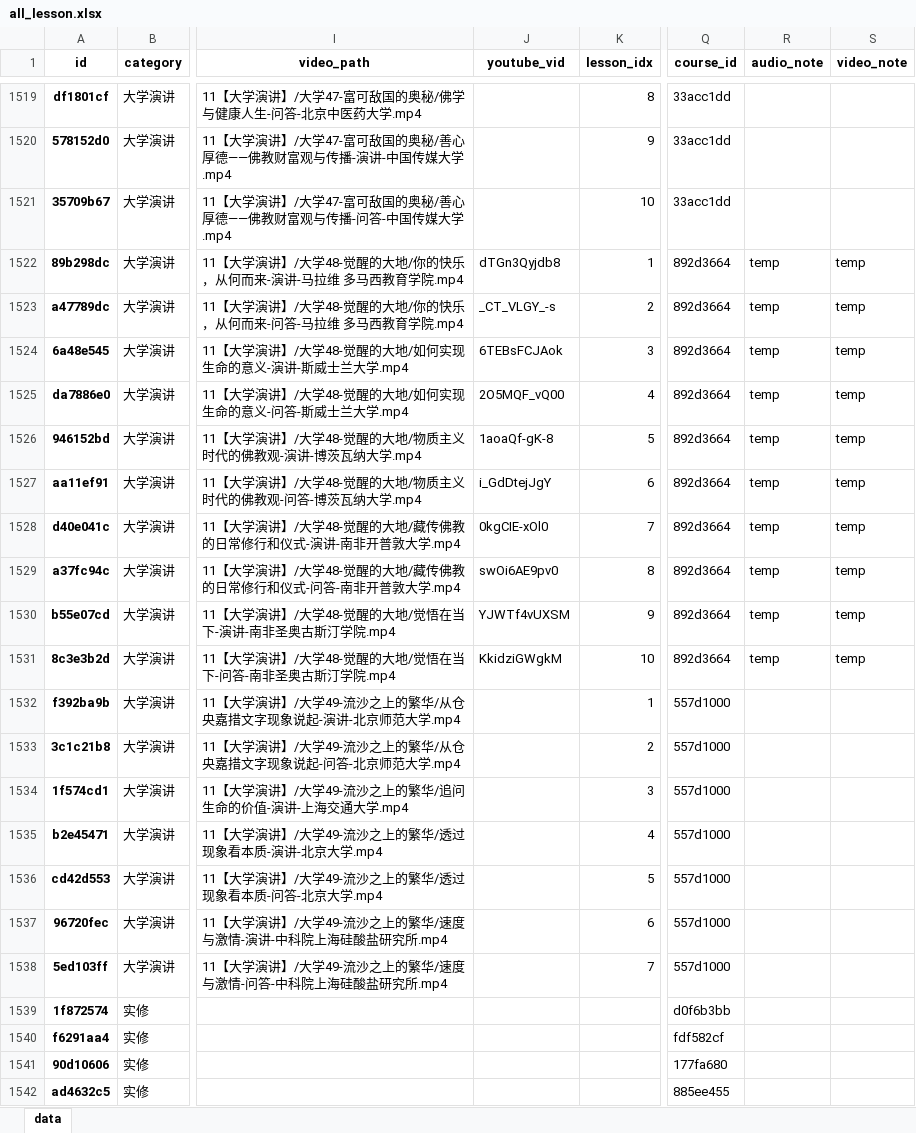
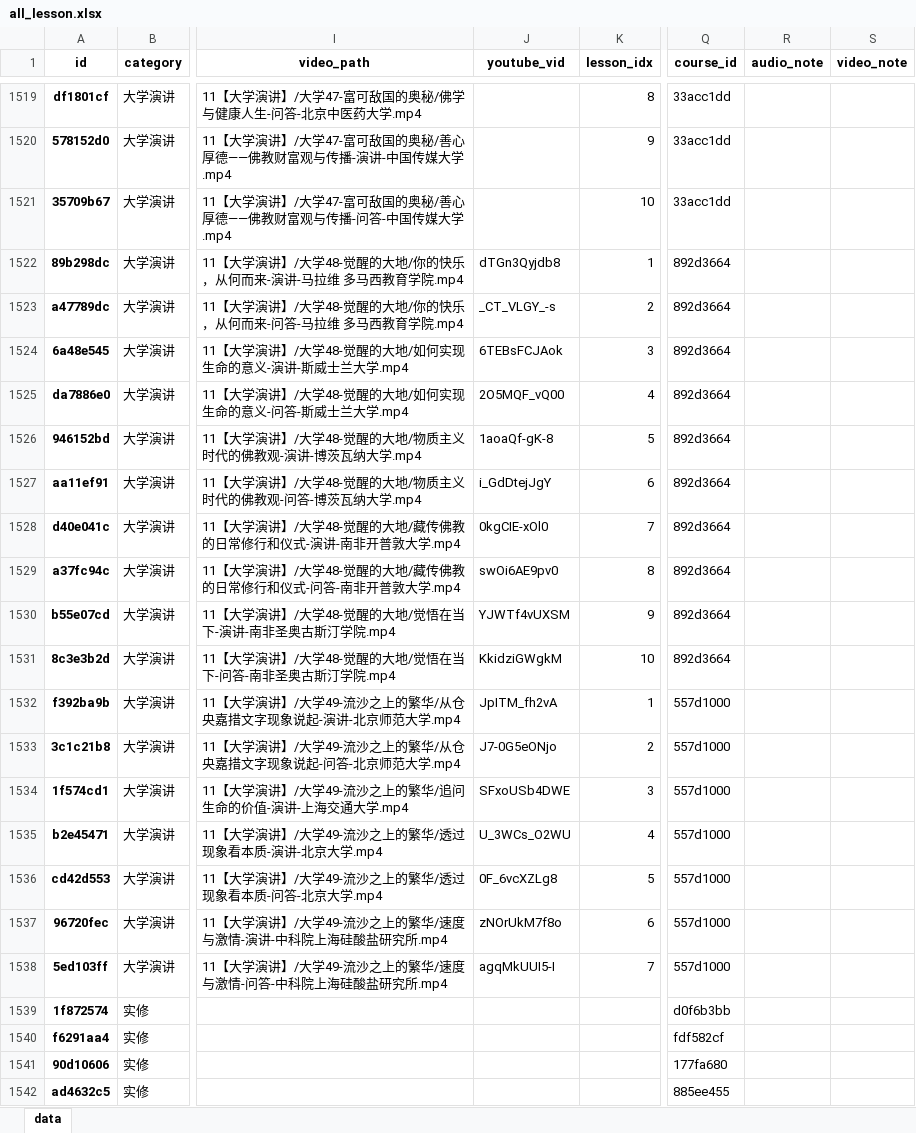
Before and after one commit to hliuleo/lamatxt, an Excel workbook: all_lesson.xlsx, sheet data, drawn as a sheet; only a part is shown, gaps mark what is left out; values as stored, in another font and other column widths than the file's, no borders; the diff covers the shown part only; the diff names each change by its address in the sheet, - before the commit and + after, or states it on an @@ line.

Commit message:
update

```diff
--- a/all_lesson.xlsx (sheet data)
+++ b/all_lesson.xlsx (sheet data)
-R1522:R1531 (audio_note): temp
+R1522:R1531 (audio_note): (empty)
-S1522:S1531 (video_note): temp
+S1522:S1531 (video_note): (empty)
-J1532 (youtube_vid): (empty)
+J1532 (youtube_vid): JpITM_fh2vA
-J1533 (youtube_vid): (empty)
+J1533 (youtube_vid): J7-0G5eONjo
-J1534 (youtube_vid): (empty)
+J1534 (youtube_vid): SFxoUSb4DWE
-J1535 (youtube_vid): (empty)
+J1535 (youtube_vid): U_3WCs_O2WU
-J1536 (youtube_vid): (empty)
+J1536 (youtube_vid): 0F_6vcXZLg8
-J1537 (youtube_vid): (empty)
+J1537 (youtube_vid): zNOrUkM7f8o
-J1538 (youtube_vid): (empty)
+J1538 (youtube_vid): agqMkUUI5-I
```
Also changed, not shown: 15 edited cells elsewhere in this sheet.
